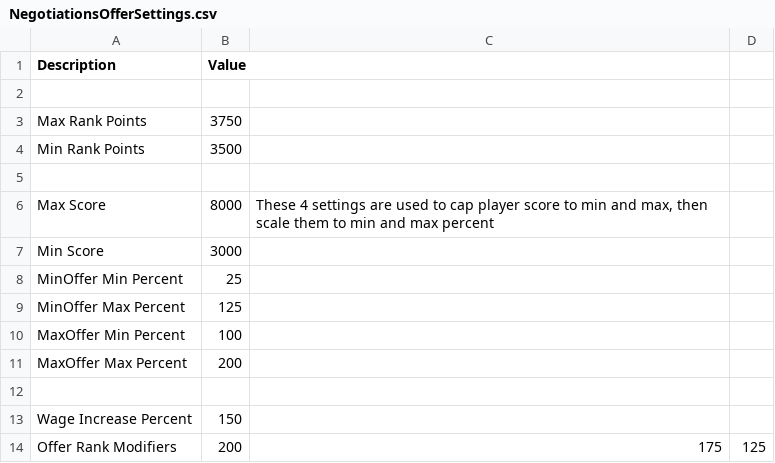
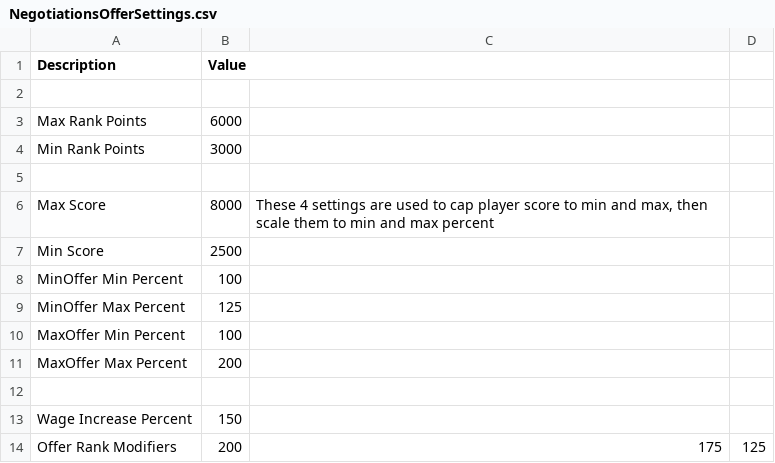
Before and after one commit to pargsoft/_v2k4-Career-Mod, a CSV file: Source/Transfers/NegotiationsOfferSettings.csv, drawn as a sheet.

```diff
--- a/Source/Transfers/NegotiationsOfferSettings.csv
+++ b/Source/Transfers/NegotiationsOfferSettings.csv
@@ -2,8 +2,8 @@ Description,Value,,
 ,,,
-Max Rank Points,3750,,
-Min Rank Points,3500,,
+Max Rank Points,6000,,
+Min Rank Points,3000,,
 ,,,
 Max Score,8000,"These 4 settings are used to cap player score to min and max, then scale them to min and max percent",
-Min Score,3000,,
-MinOffer Min Percent,25,,
+Min Score,2500,,
+MinOffer Min Percent,100,,
 MinOffer Max Percent,125,,
```
Also changed, not shown: Source/Transfers/NegotiationsDemandsSettings.csv, Source/Transfers/NegotiationsLoanOrBuy.csv, 14 other files.
